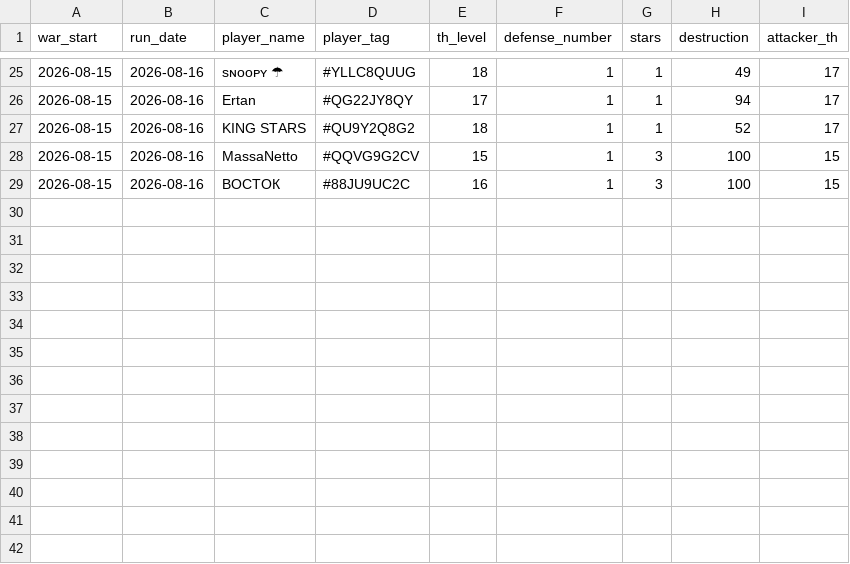
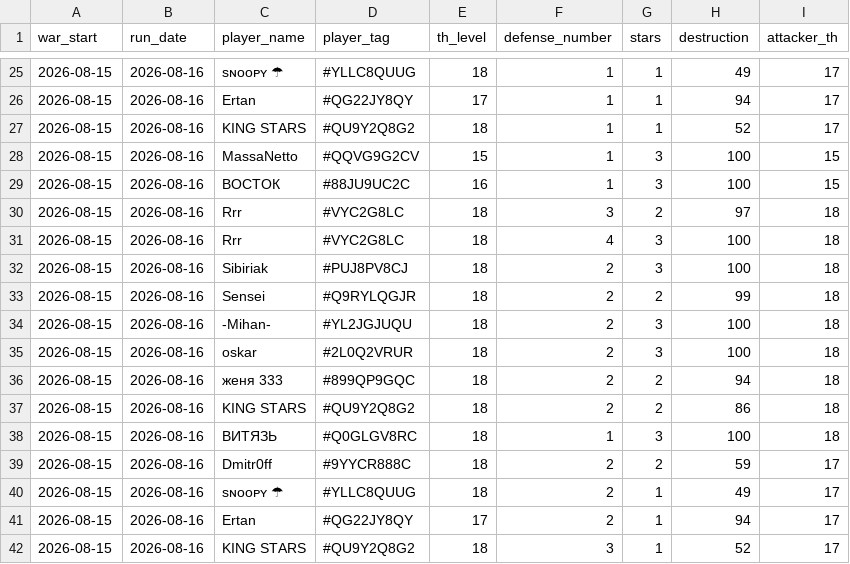
Before and after one commit to irisMoonwhisper/clash-of-clansh-scripts, a CSV file: war_defenses.csv, drawn as a sheet; only a part is shown, gaps mark what is left out.

```diff
--- a/war_defenses.csv
+++ b/war_defenses.csv
@@ -29 +29,14 @@ war_start;run_date;player_name;player_tag;th_level;defense_number;stars;destruct
 2026-08-15;2026-08-16;ВОСТОК;#88JU9UC2C;16;1;3;100;15
+2026-08-15;2026-08-16;Rrr;#VYC2G8LC;18;3;2;97;18
+2026-08-15;2026-08-16;Rrr;#VYC2G8LC;18;4;3;100;18
+2026-08-15;2026-08-16;Sibiriak;#PUJ8PV8CJ;18;2;3;100;18
+2026-08-15;2026-08-16;Sensei;#Q9RYLQGJR;18;2;2;99;18
+2026-08-15;2026-08-16;-Mihan-;#YL2JGJUQU;18;2;3;100;18
+2026-08-15;2026-08-16;oskar;#2L0Q2VRUR;18;2;3;100;18
+2026-08-15;2026-08-16;женя 333;#899QP9GQC;18;2;2;94;18
+2026-08-15;2026-08-16;KING STARS;#QU9Y2Q8G2;18;2;2;86;18
+2026-08-15;2026-08-16;ВИТЯЗЬ;#Q0GLGV8RC;18;1;3;100;18
+2026-08-15;2026-08-16;Dmitr0ff;#9YYCR888C;18;2;2;59;17
+2026-08-15;2026-08-16;sɴᴏᴏᴘʏ ☂;#YLLC8QUUG;18;2;1;49;17
+2026-08-15;2026-08-16;Ertan;#QG22JY8QY;17;2;1;94;17
+2026-08-15;2026-08-16;KING STARS;#QU9Y2Q8G2;18;3;1;52;17
```
Also changed, not shown: war_attacks.csv.
